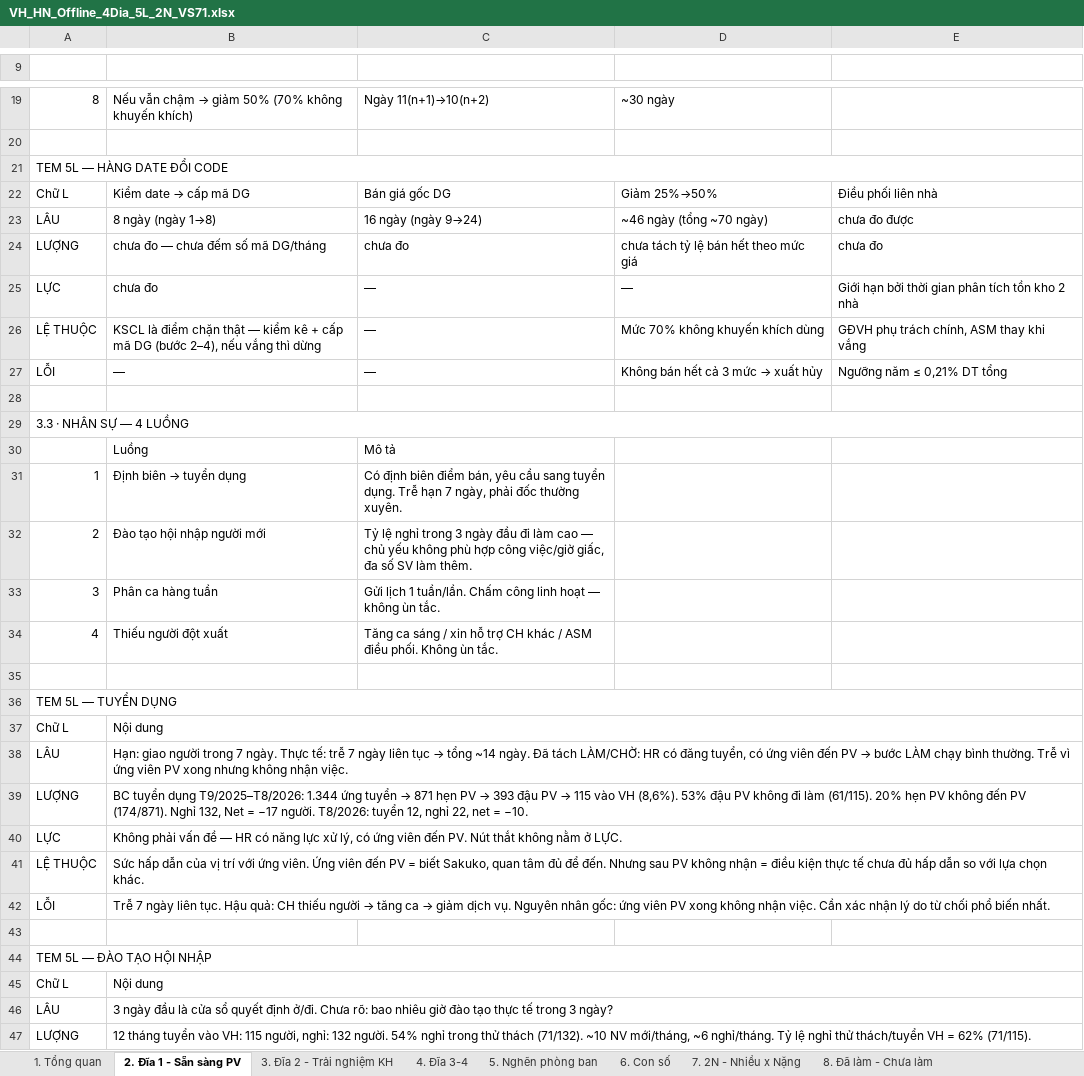
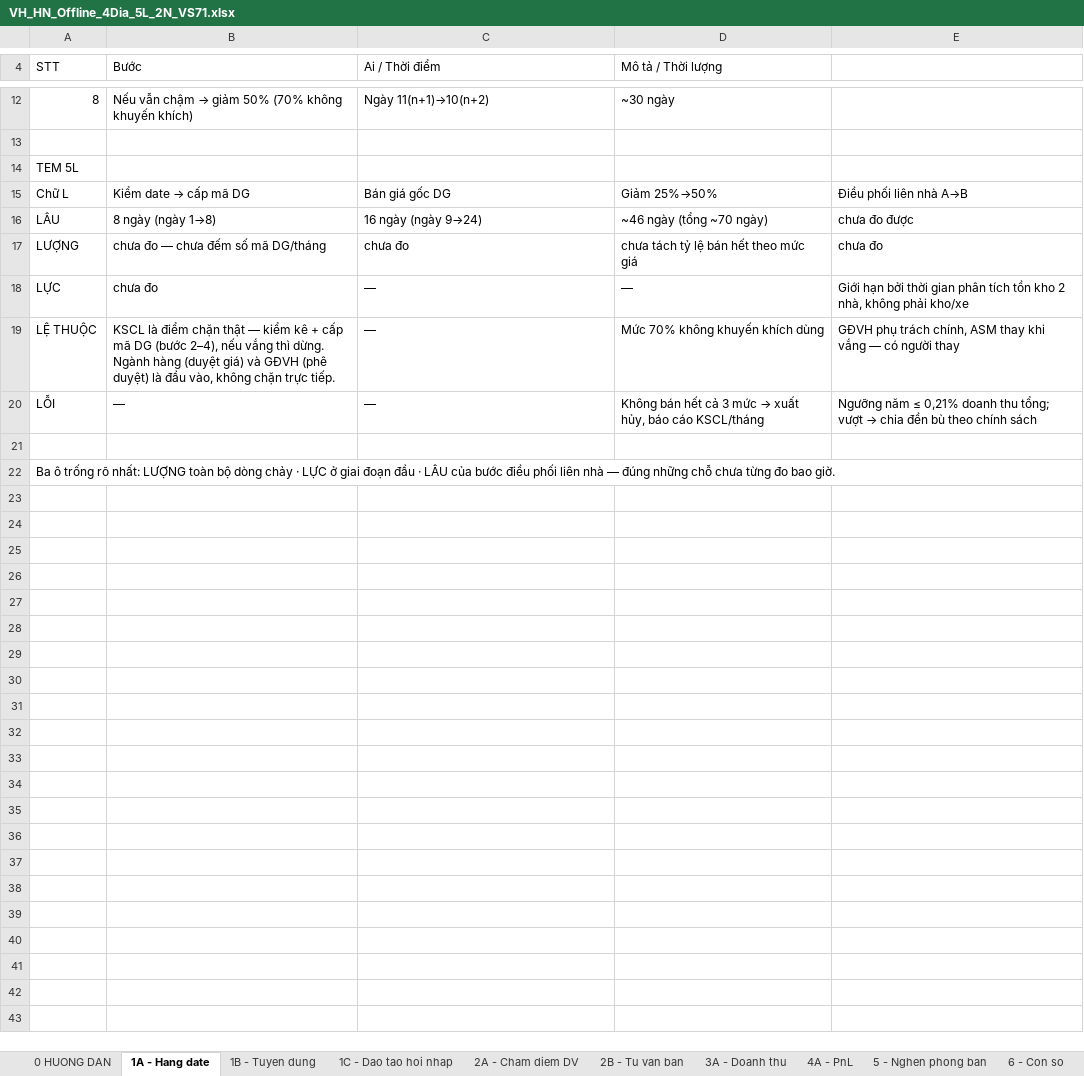
Before and after one commit to luongthithuy1307-cell/sakuko-duan2.0, an Excel workbook: VH_HN_Offline_4Dia_5L_2N_VS71.xlsx, sheet 1A - Hang date, drawn as a sheet; only a part is shown, gaps mark what is left out; values as stored, in another font and other column widths than the file's, no cell formats; removed rows and columns are numbered as before the commit, all else as after; the diff covers the shown part only; the diff names each change by its address in the sheet, - before the commit and + after, or states it on an @@ line.

```diff
--- a/VH_HN_Offline_4Dia_5L_2N_VS71.xlsx (sheet 1A - Hang date)
+++ b/VH_HN_Offline_4Dia_5L_2N_VS71.xlsx (sheet 1A - Hang date)
-sheet tab: 1. Tổng quan
+sheet tab: 0 HUONG DAN
-sheet tab: 2. Đĩa 1 - Sẵn sàng PV
+sheet tab: 1A - Hang date
-sheet tab: 3. Đĩa 2 - Trải nghiệm KH
+sheet tab: 1B - Tuyen dung
-sheet tab: 4. Đĩa 3-4
+sheet tab: 1C - Dao tao hoi nhap
-sheet tab: 5. Nghẽn phòng ban
+sheet tab: 2A - Cham diem DV
-sheet tab: 6. Con số
+sheet tab: 2B - Tu van ban
-sheet tab: 7. 2N - Nhiều x Nặng
+sheet tab: 3A - Doanh thu
-sheet tab: 8. Đã làm - Chưa làm
+sheet tab: 4A - PnL
+sheet tab: 5 - Nghen phong ban
+sheet tab: 6 - Con so
-row 4: (empty)
+row 4: STT | Bước | Ai / Thời điểm | Mô tả / Thời lượng
-A14 (STT): TEM 5L — HÀNG DATE ĐỔI CODE
+A14 (STT): TEM 5L
-A21:E21 merged
-E15: Điều phối liên nhà
+E15: Điều phối liên nhà A→B
-E18: …kho 2 nhà
+E18: …kho 2 nhà, không phải kho/xe
-B19 (Bước): …vắng thì dừng
+B19 (Bước): …vắng thì dừng. Ngành hàng (duyệt giá) và GĐVH (phê duyệt) là đầu vào, không chặn trực tiếp.
-E19: …khi vắng
+E19: …khi vắng — có người thay
@@ D20 (Mô tả / Thời lượng): Không bán hết cả 3 mức → xuất hủy → Không bán hết cả 3 mức → xuất hủy, báo cáo KSCL/tháng @@
@@ E20: …≤ 0,21% DT tổng → …≤ 0,21% doanh thu tổng; vượt → chia đền bù theo chính sách @@
-A22 (STT): 3.3 · NHÂN SỰ — 4 LUỒNG
+A22 (STT): Ba ô trống rõ nhất: LƯỢNG toàn bộ dòng chảy · LỰC ở giai đoạn đầu · LÂU của bước điều phối liên nhà — đúng những chỗ chưa từng đo bao giờ.
-row 30:  | Luồng | Mô tả
-row 31: 1 | Định biên → tuyển dụng | Có định biên điểm bán, yêu cầu sang tuyển dụng. Trễ hạn 7 ngày, phải đốc thường xuyên.
-row 32: 2 | Đào tạo hội nhập người mới | Tỷ lệ nghỉ trong 3 ngày đầu đi làm cao — chủ yếu không phù hợp công việc/giờ giấc, đa số SV làm thêm.
-row 33: 3 | Phân ca hàng tuần | Gửi lịch 1 tuần/lần. Chấm công linh hoạt — không ùn tắc.
-row 34: 4 | Thiếu người đột xuất | Tăng ca sáng / xin hỗ trợ CH khác / ASM điều phối. Không ùn tắc.
-row 35: (empty)
-row 36: TEM 5L — TUYỂN DỤNG
-row 37: Chữ L | Nội dung
-row 38: LÂU | Hạn: giao người trong 7 ngày. Thực tế: trễ 7 ngày liên tục → tổng ~14 ngày. Đã tách LÀM/CHỜ: HR có đăng tuyển, có ứng viên đến PV → bước LÀM chạy bình thường. Trễ vì ứng viên PV xong nhưng không nhận việc.
-row 39: LƯỢNG | BC tuyển dụng T9/2025–T8/2026: 1.344 ứng tuyển → 871 hẹn PV → 393 đậu PV → 115 vào VH (8,6%). 53% đậu PV không đi làm (61/115). 20% hẹn PV không đến PV (174/871). Nghỉ 132, Net = −17 người. T8/2026: tuyển 12, nghỉ 22, net = −10.
-row 40: LỰC | Không phải vấn đề — HR có năng lực xử lý, có ứng viên đến PV. Nút thắt không nằm ở LỰC.
-row 41: LỆ THUỘC | Sức hấp dẫn của vị trí với ứng viên. Ứng viên đến PV = biết Sakuko, quan tâm đủ để đến. Nhưng sau PV không nhận = điều kiện thực tế chưa đủ hấp dẫn so với lựa chọn khác.
-row 42: LỖI | Trễ 7 ngày liên tục. Hậu quả: CH thiếu người → tăng ca → giảm dịch vụ. Nguyên nhân gốc: ứng viên PV xong không nhận việc. Cần xác nhận lý do từ chối phổ biến nhất.
-row 43: (empty)
-row 44: TEM 5L — ĐÀO TẠO HỘI NHẬP
-row 45: Chữ L | Nội dung
-row 46: LÂU | 3 ngày đầu là cửa sổ quyết định ở/đi. Chưa rõ: bao nhiêu giờ đào tạo thực tế trong 3 ngày?
-row 47: LƯỢNG | 12 tháng tuyển vào VH: 115 người, nghỉ: 132 người. 54% nghỉ trong thử thách (71/132). ~10 NV mới/tháng, ~6 nghỉ/tháng. Tỷ lệ nghỉ thử thách/tuyển VH = 62% (71/115).
```
Also changed, not shown: 16 removed rows and 3 edited cells elsewhere in this sheet, sheet 1B - Tuyen dung, sheet 1C - Dao tao hoi nhap, sheet 3A - Doanh thu, sheet 0 HUONG DAN, sheet 2B - Tu van ban, sheet 4A - PnL, 1 more sheet, other sheet tabs, cell formats.
